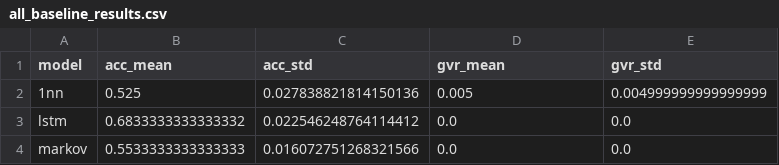
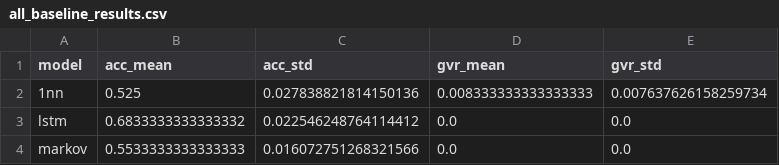
Before and after one commit to gomathi-l/controlflow-llms, a CSV file: sepsis-controlflow/all_baseline_results.csv, drawn as a sheet.

```diff
--- a/sepsis-controlflow/all_baseline_results.csv
+++ b/sepsis-controlflow/all_baseline_results.csv
@@ -1,3 +1,3 @@
 model,acc_mean,acc_std,gvr_mean,gvr_std
-1nn,0.525,0.027838821814150136,0.005,0.004999999999999999
+1nn,0.525,0.027838821814150136,0.008333333333333333,0.007637626158259734
 lstm,0.6833333333333332,0.022546248764114412,0.0,0.0
```
Also changed, not shown: bpi-controlflow/cross_model_results.csv, sepsis-controlflow/binned_results.csv, 12 other files.
